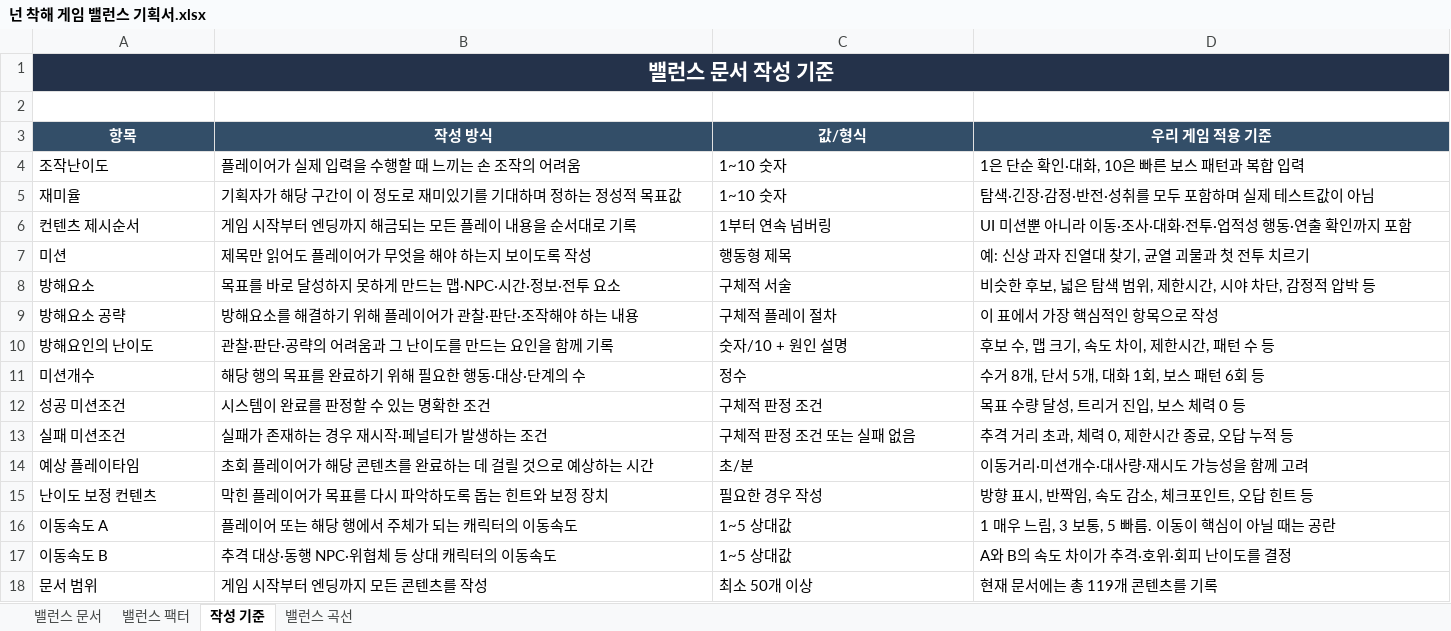
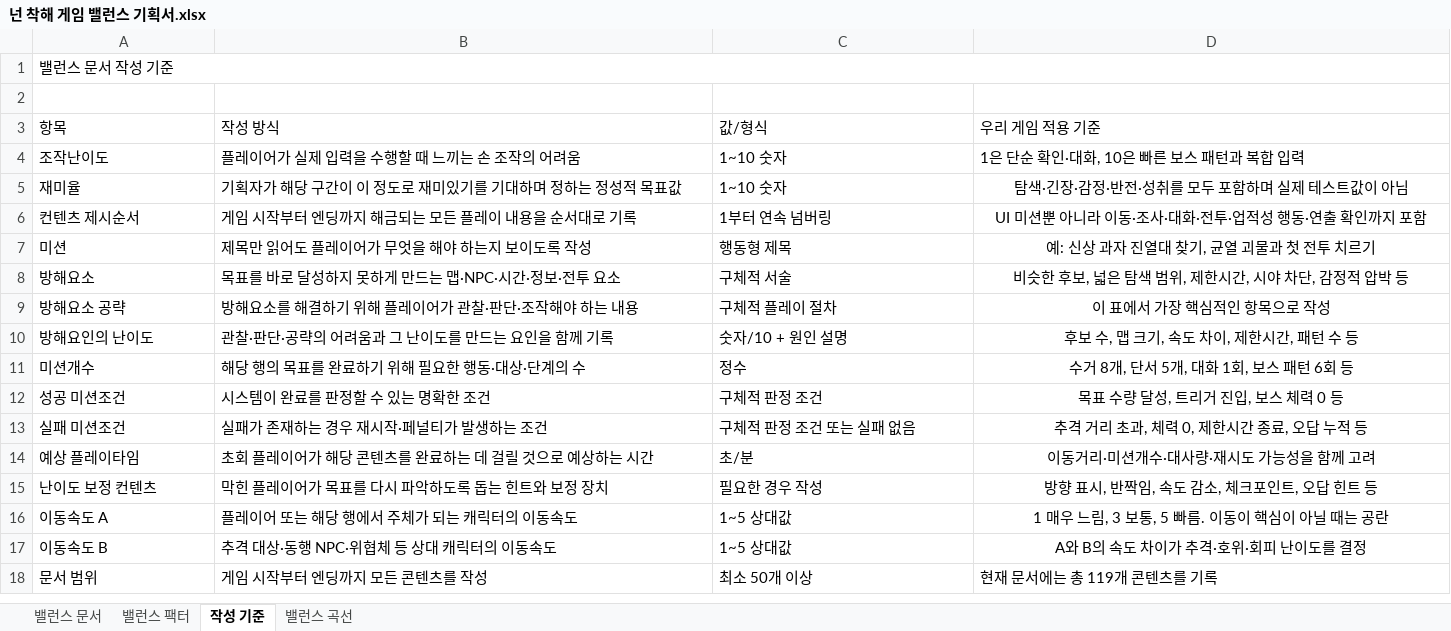
Before and after one commit to ysooj/Gihoek_7, an Excel workbook: 넌 착해 게임 밸런스 기획서.xlsx, sheet 작성 기준, drawn as a sheet; values as stored, in another font and other column widths than the file's, no borders; the diff names each change by its address in the sheet, - before the commit and + after, or states it on an @@ line.

```diff
--- a/넌 착해 게임 밸런스 기획서.xlsx (sheet 작성 기준)
+++ b/넌 착해 게임 밸런스 기획서.xlsx (sheet 작성 기준)
@@ A1 bold: on → off, text colour: #FFFFFF → black, alignment: center → left @@
-A1:D1 fill: #24324A
+A1:D1 fill: none
@@ A1 text size: smaller @@
@@ A3:D3 fill: #334E68 → none, bold: on → off, text colour: #FFFFFF → black, alignment: center → left @@
-D5:D17 alignment: left
+D5:D17 alignment: center
```
Also changed, not shown: sheet 밸런스 문서, sheet 밸런스 곡선, sheet 밸런스 팩터, formulas that keep their value, charts or pictures, 2 other files.
